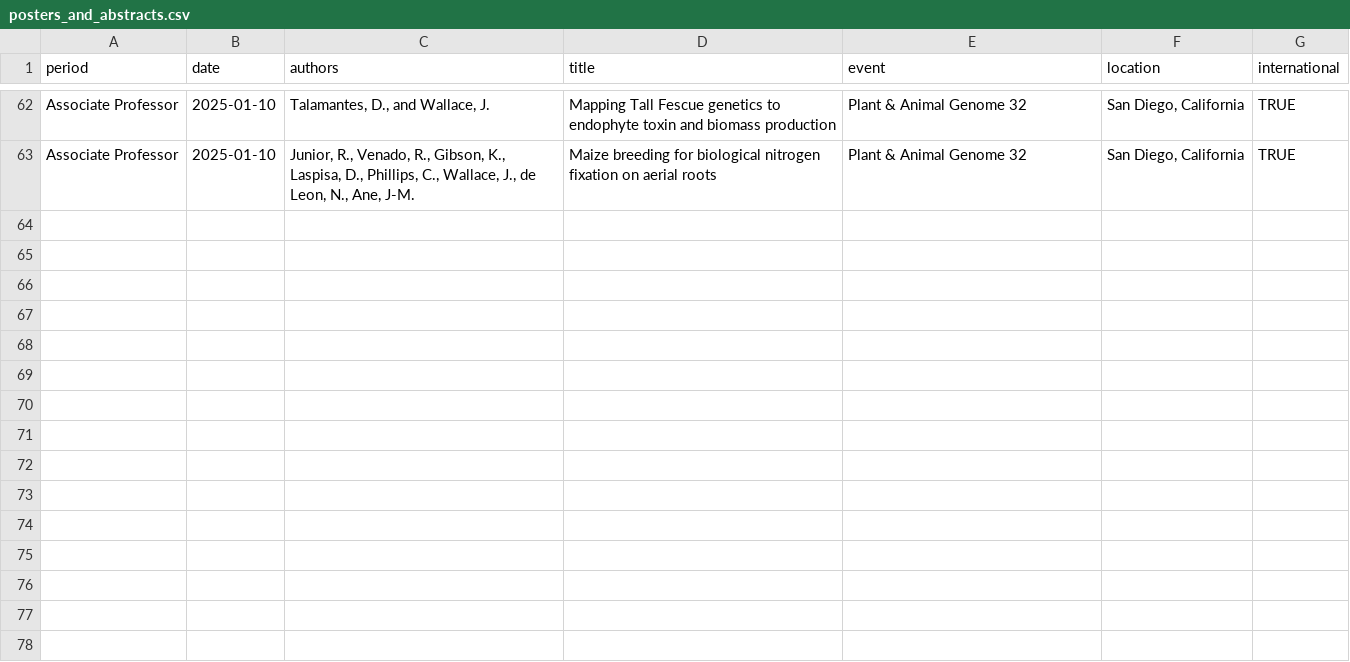
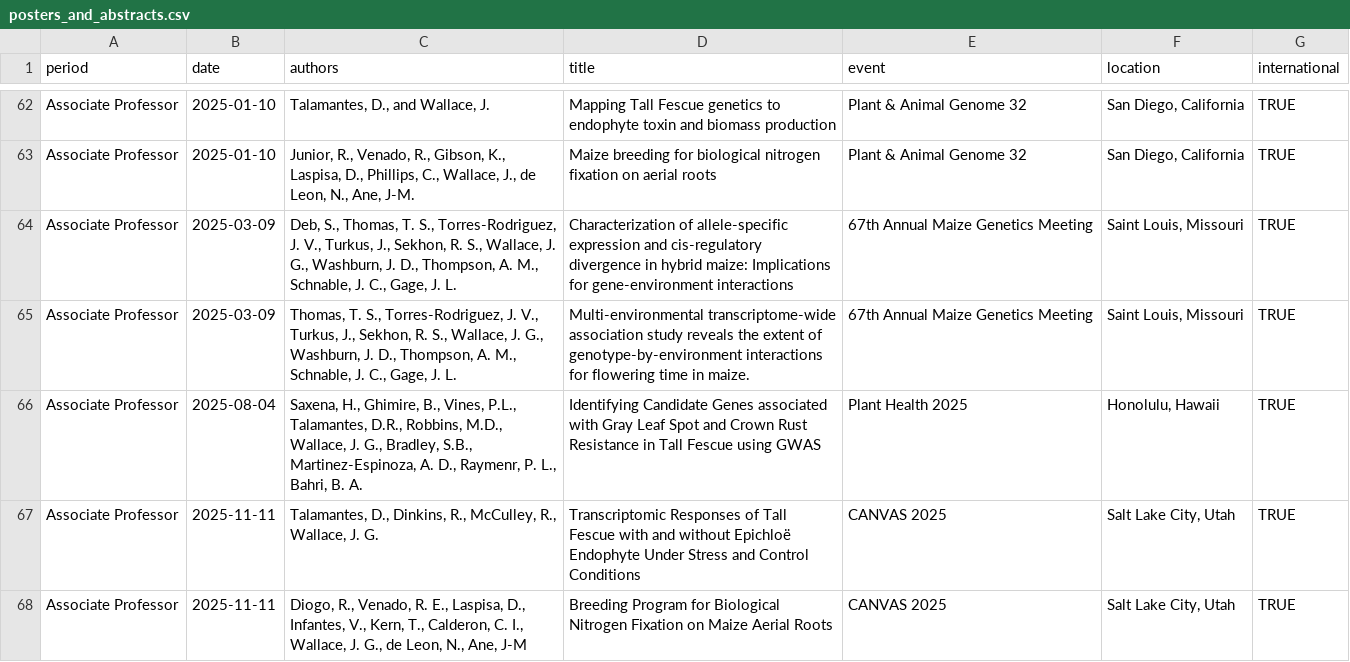
Before and after one commit to jgwall/cv, a CSV file: sources/posters_and_abstracts.csv, drawn as a sheet; only a part is shown, gaps mark what is left out.

Commit message:
Tue Dec 30 10:53:15 AM EST 2025 Finish Dec 2025 annual update

```diff
--- a/sources/posters_and_abstracts.csv
+++ b/sources/posters_and_abstracts.csv
@@ -63 +63,6 @@ Associate Professor,2025-01-10,"Talamantes, D., and Wallace, J.",Mapping Tall Fe
 Associate Professor,2025-01-10,"Junior, R., Venado, R., Gibson, K., Laspisa, D., Phillips, C., Wallace, J., de Leon, N., Ane, J-M.",Maize breeding for biological nitrogen fixation on aerial roots,Plant & Animal Genome 32,"San Diego, California",TRUE
+Associate Professor,2025-03-09,"Deb, S., Thomas, T. S., Torres-Rodriguez, J. V., Turkus, J., Sekhon, R. S., Wallace, J. G., Washburn, J. D., Thompson, A. M., Schnable, J. C., Gage, J. L.",Characterization of allele-specific expression and cis-regulatory divergence in hybrid maize: Implications for gene-environment interactions,67th Annual Maize Genetics Meeting,"Saint Louis, Missouri",TRUE
+Associate Professor,2025-03-09,"Thomas, T. S., Torres-Rodriguez, J. V., Turkus, J., Sekhon, R. S., Wallace, J. G., Washburn, J. D., Thompson, A. M., Schnable, J. C., Gage, J. L.",Multi-environmental transcriptome-wide association study reveals the extent of genotype-by-environment interactions for flowering time in maize.,67th Annual Maize Genetics Meeting,"Saint Louis, Missouri",TRUE
+Associate Professor,2025-08-04,"Saxena, H., Ghimire, B., Vines, P.L., Talamantes, D.R., Robbins, M.D., Wallace, J. G., Bradley, S.B., Martinez-Espinoza, A. D., Raymenr, P. L., Bahri, B. A.",Identifying Candidate Genes associated with Gray Leaf Spot and Crown Rust Resistance in Tall Fescue using GWAS ,Plant Health 2025,"Honolulu, Hawaii",TRUE
+Associate Professor,2025-11-11,"Talamantes, D., Dinkins, R., McCulley, R., Wallace, J. G.",Transcriptomic Responses of Tall Fescue with and without Epichloë Endophyte Under Stress and Control Conditions,CANVAS 2025,"Salt Lake City, Utah",TRUE
+Associate Professor,2025-11-11,"Diogo, R., Venado, R. E., Laspisa, D., Infantes, V., Kern, T., Calderon, C. I., Wallace, J. G., de Leon, N., Ane, J-M",Breeding Program for Biological Nitrogen Fixation on Maize Aerial Roots,CANVAS 2025,"Salt Lake City, Utah",TRUE
```
Also changed, not shown: sources/outreach.csv, sources/professional_development.csv, 14 other files.
